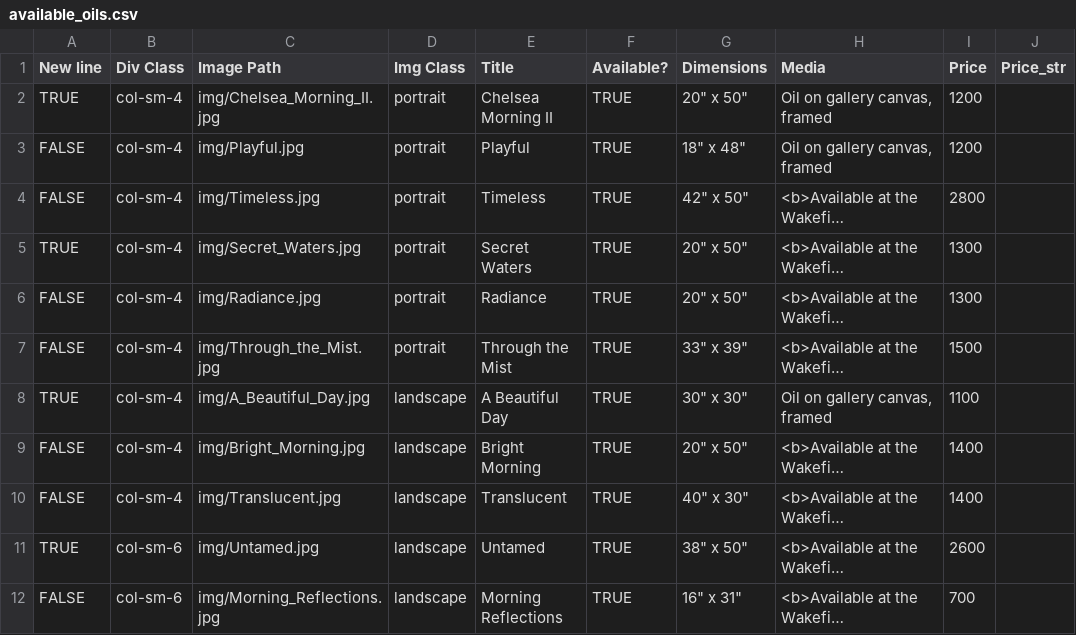
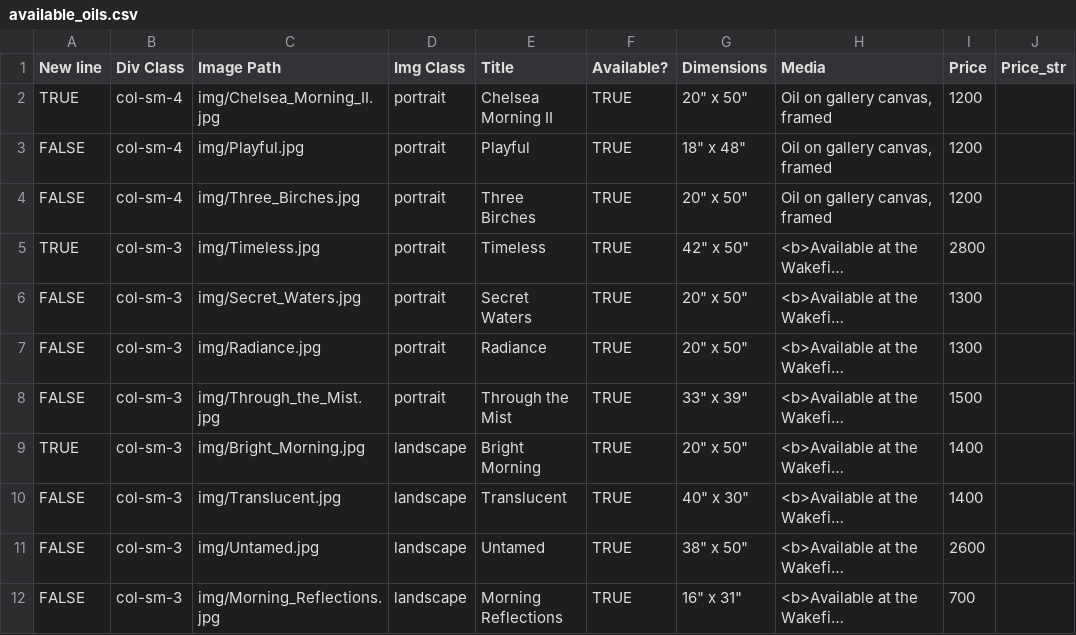
Before and after one commit to BYachnin/linayachninsite, a CSV file: paintings/available_oils.csv, drawn as a sheet; long unchanged cells end in …; removed rows and columns are numbered as before the commit, all else as after; the diff names each change by its address in the sheet, - before the commit and + after, or states it on an @@ line.

```diff
--- a/paintings/available_oils.csv
+++ b/paintings/available_oils.csv
+row 4: FALSE | col-sm-4 | img/Three_Birches.jpg | portrait | Three Birches | TRUE | 20" x 50" | Oil on gallery canvas, framed | 1200
-A5 (New line): FALSE
+A5 (New line): TRUE
-B5:B8 (Div Class): col-sm-4
+B5:B8 (Div Class): col-sm-3
-A6 (New line): TRUE
+A6 (New line): FALSE
-row 8: TRUE | col-sm-4 | img/A_Beautiful_Day.jpg | landscape | A Beautiful Day | TRUE | 30" x 30" | Oil on gallery canvas, framed | 1100
-A9 (New line): FALSE
+A9 (New line): TRUE
-B9:B10 (Div Class): col-sm-4
+B9:B10 (Div Class): col-sm-3
-A11 (New line): TRUE
+A11 (New line): FALSE
-B11:B12 (Div Class): col-sm-6
+B11:B12 (Div Class): col-sm-3
```
Also changed, not shown: paintings/available_watercolours.csv, paintings/landscapes_oils.csv, 1 other file.
